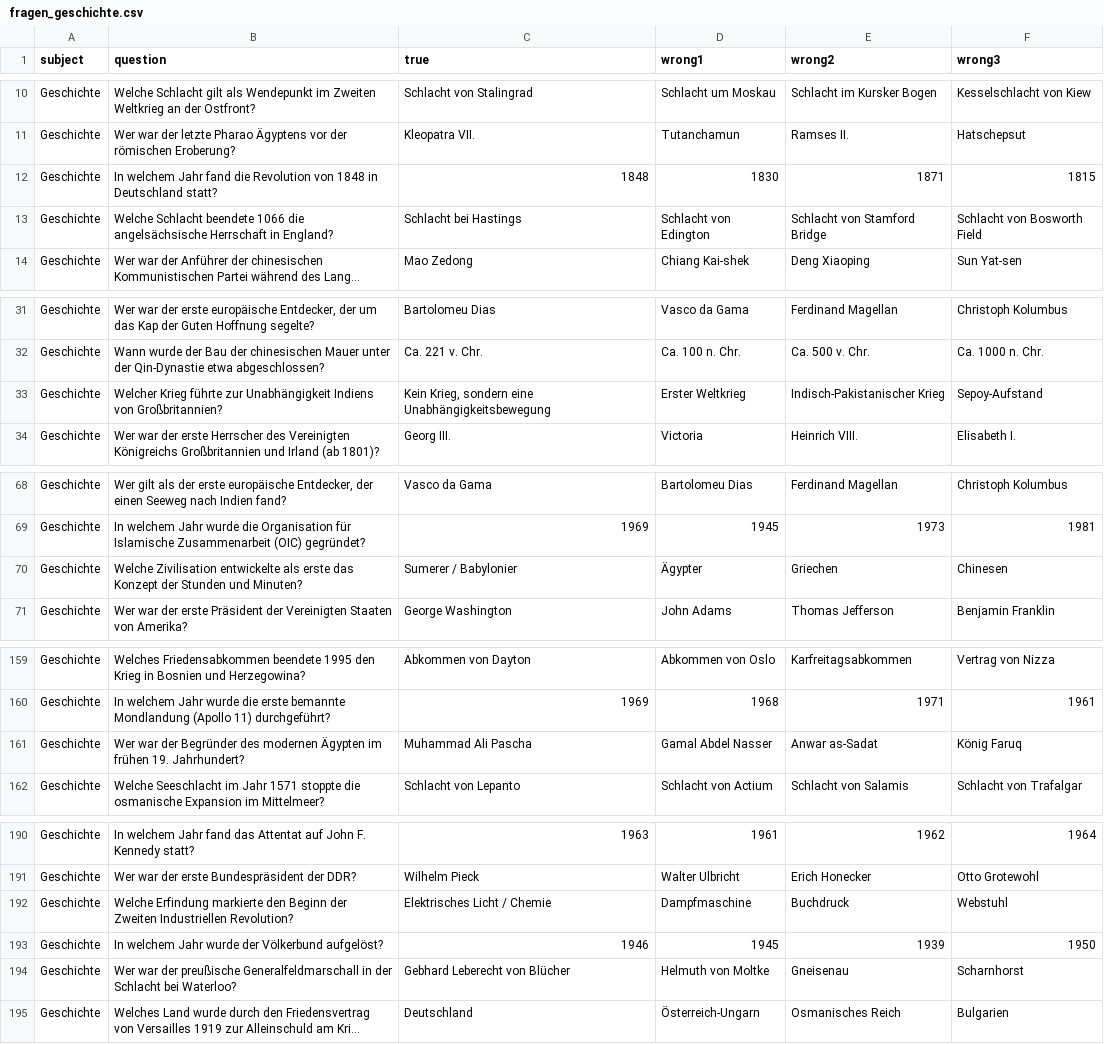
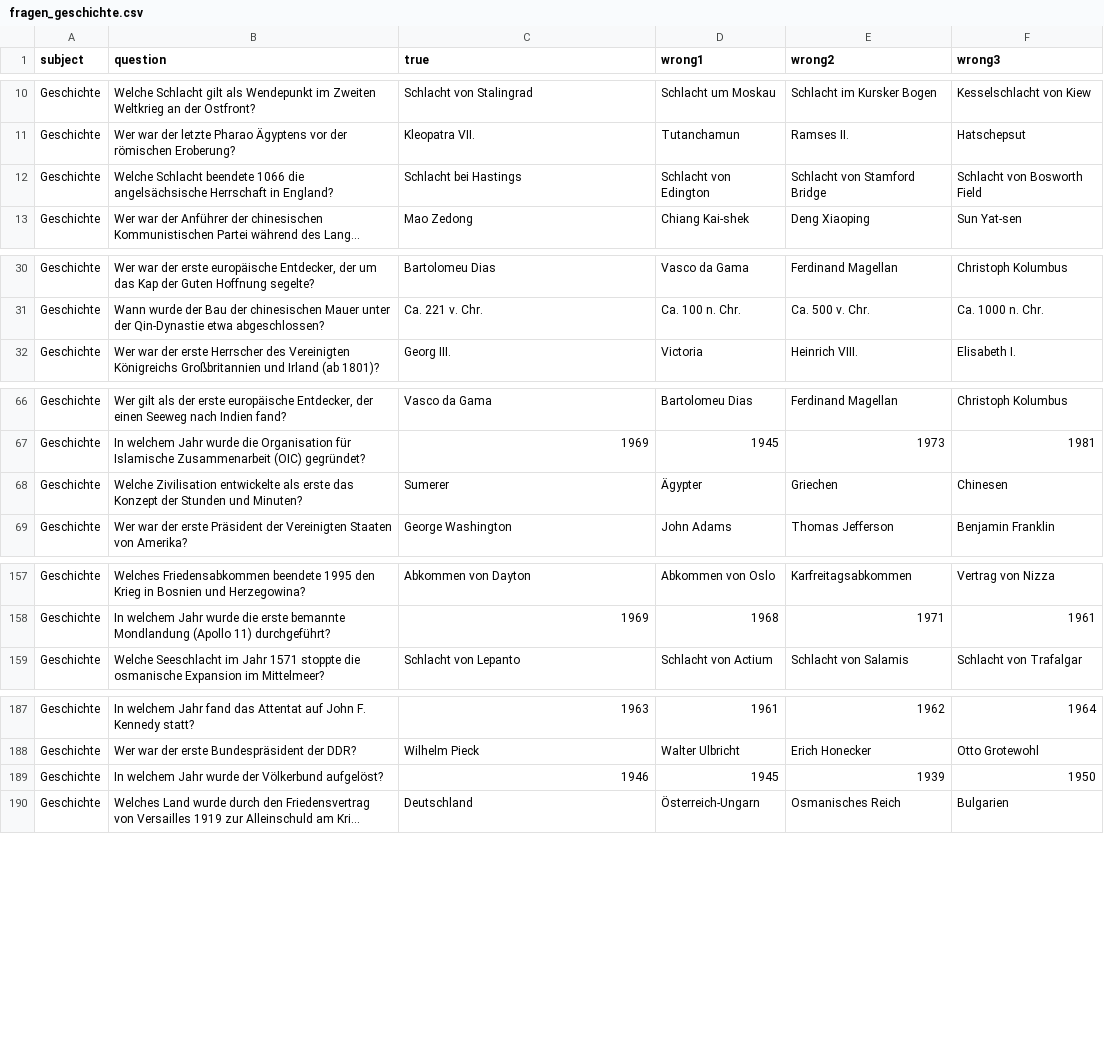
Before and after one commit to CodewithMax05/Quiz, a CSV file: csv/fragen_geschichte.csv, drawn as a sheet; only a part is shown, gaps mark what is left out; long unchanged cells end in …; removed rows and columns are numbered as before the commit, all else as after; the diff covers the shown part only; the diff names each change by its address in the sheet, - before the commit and + after, or states it on an @@ line.

Commit message:
fix question geschichte

```diff
--- a/csv/fragen_geschichte.csv
+++ b/csv/fragen_geschichte.csv
-row 12: Geschichte | In welchem Jahr fand die Revolution von 1848 in Deutschland statt? | 1848 | 1830 | 1871 | 1815
-row 33: Geschichte | Welcher Krieg führte zur Unabhängigkeit Indiens von Großbritannien? | Kein Krieg, sondern eine Unabhängigkeitsbewegung | Erster Weltkrieg | Indisch-Pakistanischer Krieg | Sepoy-Aufstand
-C68 (true): Sumerer / Babylonier
+C68 (true): Sumerer
-row 161: Geschichte | Wer war der Begründer des modernen Ägypten im frühen 19. Jahrhundert? | Muhammad Ali Pascha | Gamal Abdel Nasser | Anwar as-Sadat | König Faruq
-row 192: Geschichte | Welche Erfindung markierte den Beginn der Zweiten Industriellen Revolution? | Elektrisches Licht / Chemie | Dampfmaschine | Buchdruck | Webstuhl
-row 194: Geschichte | Wer war der preußische Generalfeldmarschall in der Schlacht bei Waterloo? | Gebhard Leberecht von Blücher | Helmuth von Moltke | Gneisenau | Scharnhorst
```
Also changed, not shown: 2 edited cells elsewhere in this file.
